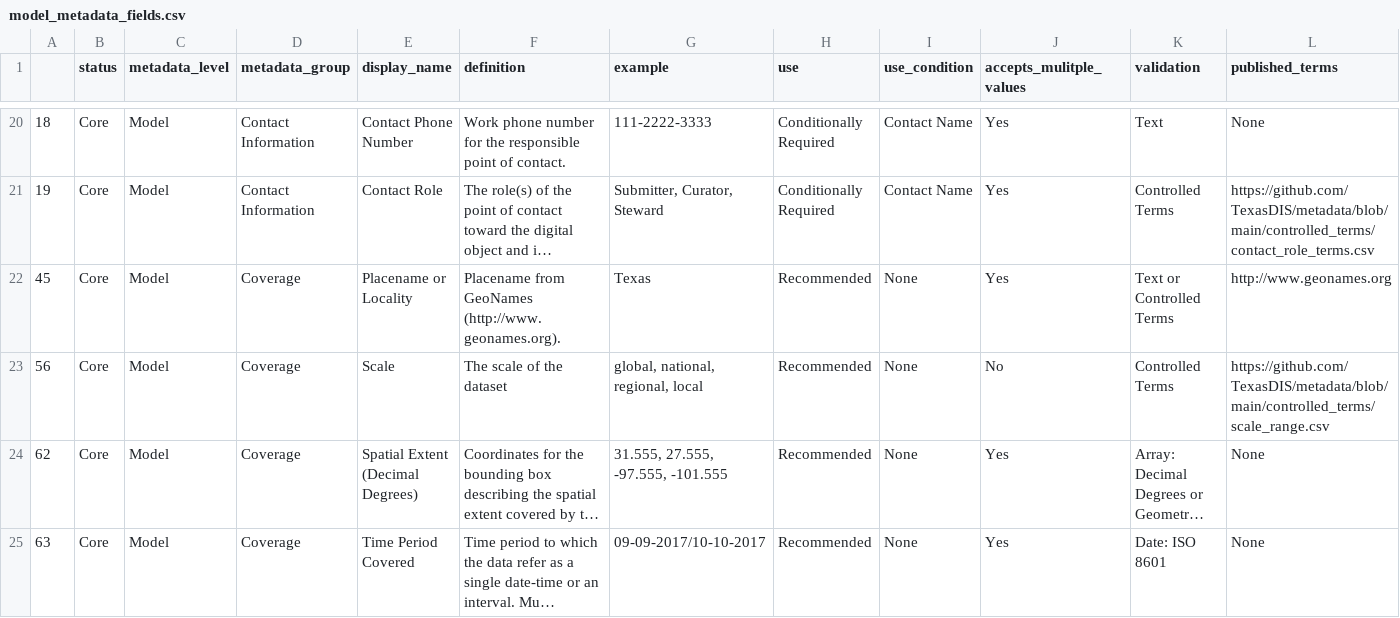
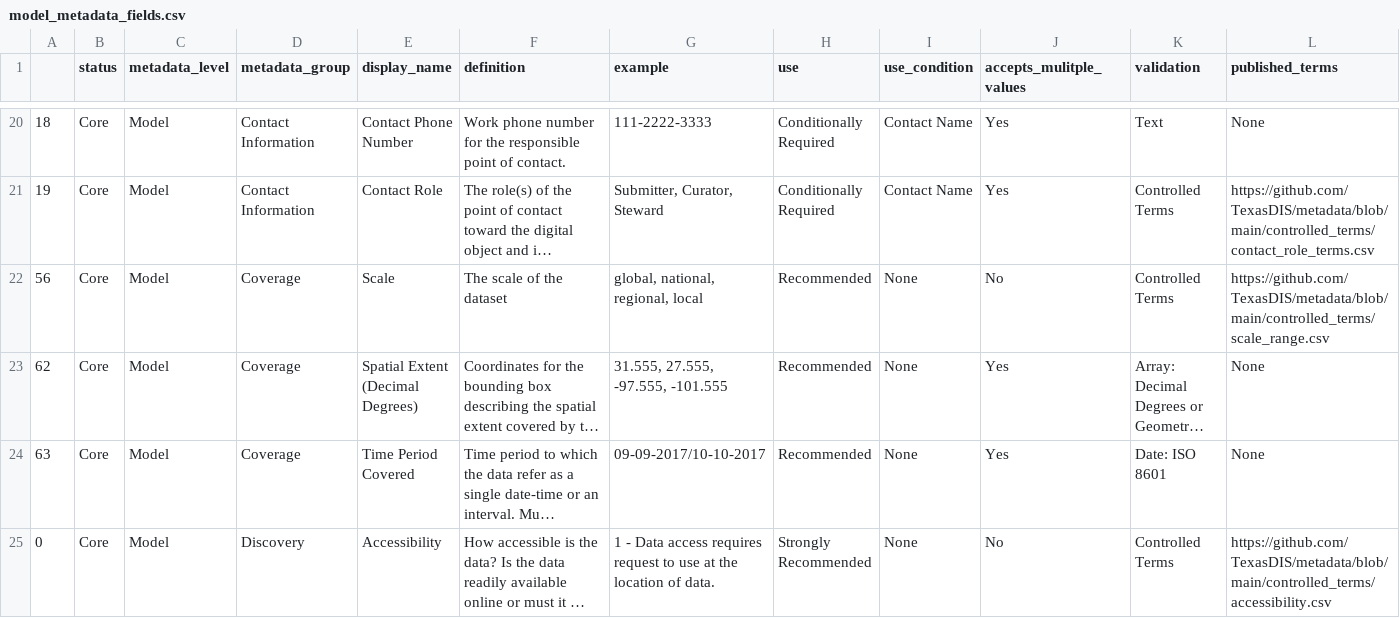
Before and after one commit to TexasDIS/metadata, a CSV file: fields_by_level/model_metadata_fields.csv, drawn as a sheet; only a part is shown, gaps mark what is left out; the shorter side is filled out with more unchanged rows; long unchanged cells end in …; the diff names each change by its address in the sheet, - before the commit and + after, or states it on an @@ line.

Commit message:
Update model_metadata_fields.csv

```diff
--- a/fields_by_level/model_metadata_fields.csv
+++ b/fields_by_level/model_metadata_fields.csv
-row 22: 45 | Core | Model | Coverage | Placename or Locality | Placename from GeoNames (http://www.geonames.org). | Texas | Recommended | None | Yes | Text or Controlled Terms | http://www.geonames.org
```
